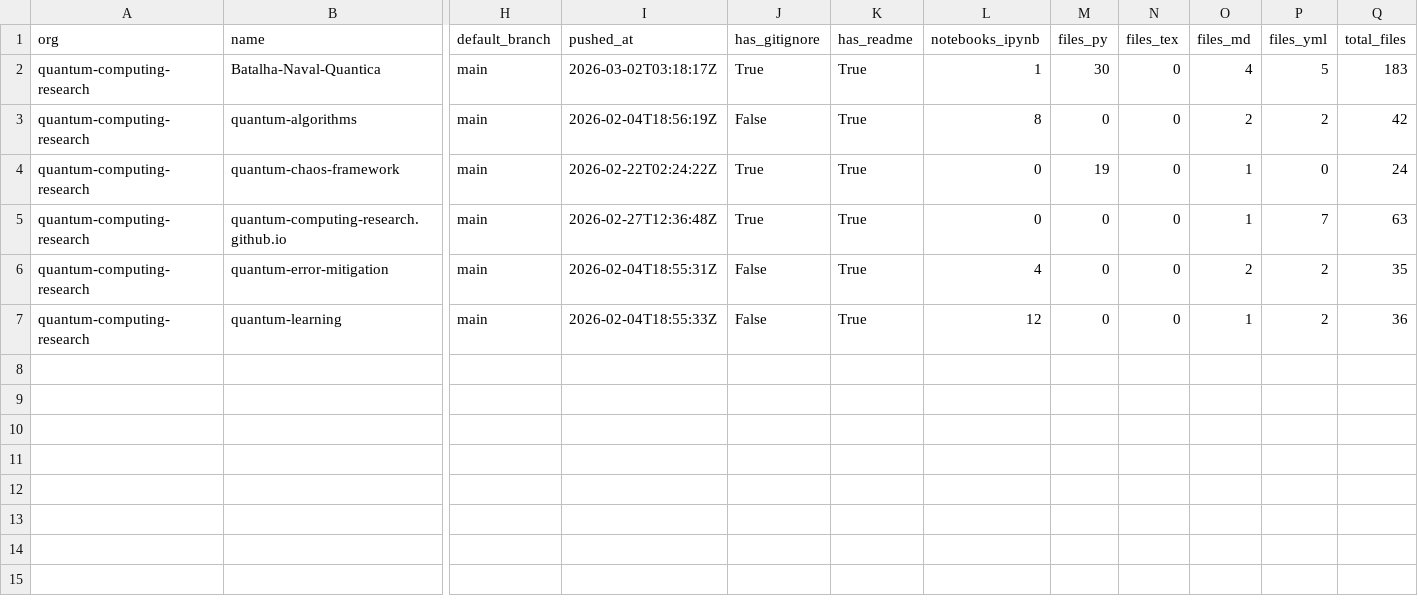
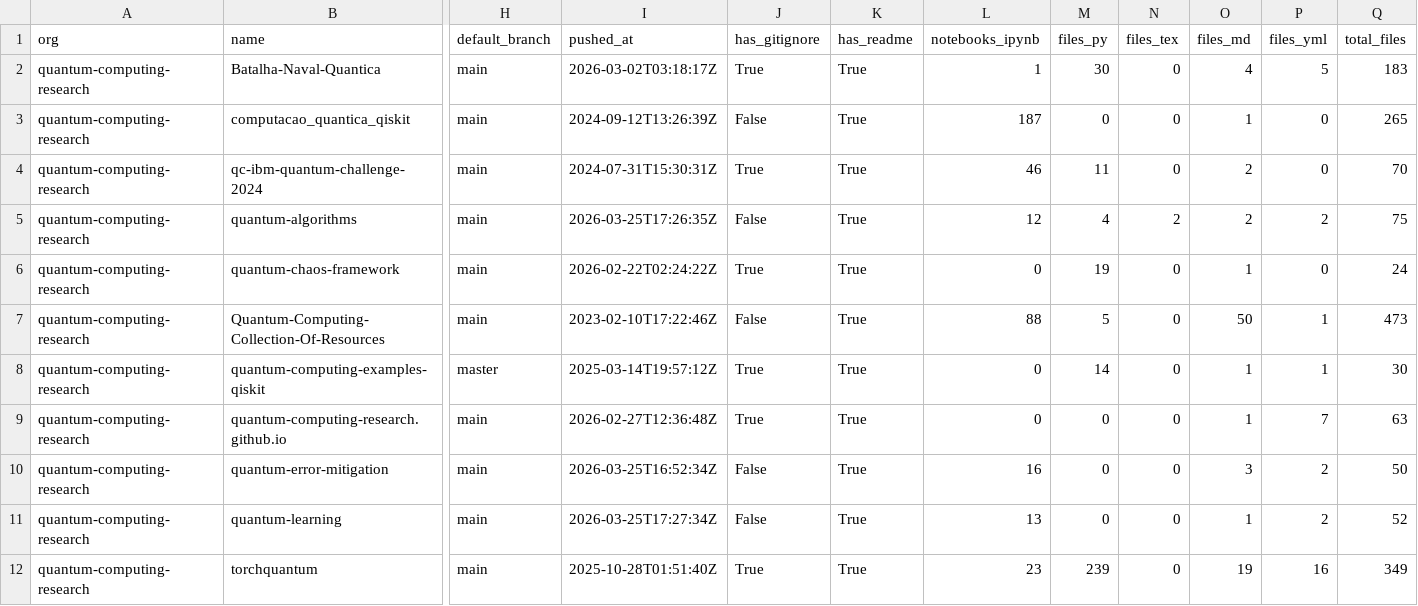
Before and after one commit to naavilam/naavilam.github.io, a CSV file: quantum-computing/org-audit.csv, drawn as a sheet; only a part is shown, gaps mark what is left out; addresses are those after the commit; rows hold the shown columns only; the diff names each change by its address in the sheet, - before the commit and + after, or states it on an @@ line.

```diff
--- a/quantum-computing/org-audit.csv
+++ b/quantum-computing/org-audit.csv
+row 3: quantum-computing-research | computacao_quantica_qiskit | main | 2024-09-12T13:26:39Z | False | True | 187 | 0 | 0 | 1 | 0 | 265
+row 4: quantum-computing-research | qc-ibm-quantum-challenge-2024 | main | 2024-07-31T15:30:31Z | True | True | 46 | 11 | 0 | 2 | 0 | 70
-I5 (pushed_at): 2026-02-04T18:56:19Z
+I5 (pushed_at): 2026-03-25T17:26:35Z
-L5 (notebooks_ipynb): 8
+L5 (notebooks_ipynb): 12
-M5 (files_py): 0
+M5 (files_py): 4
-N5 (files_tex): 0
+N5 (files_tex): 2
-Q5 (total_files): 42
+Q5 (total_files): 75
+row 7: quantum-computing-research | Quantum-Computing-Collection-Of-Resources | main | 2023-02-10T17:22:46Z | False | True | 88 | 5 | 0 | 50 | 1 | 473
+row 8: quantum-computing-research | quantum-computing-examples-qiskit | master | 2025-03-14T19:57:12Z | True | True | 0 | 14 | 0 | 1 | 1 | 30
-I10 (pushed_at): 2026-02-04T18:55:31Z
+I10 (pushed_at): 2026-03-25T16:52:34Z
-L10 (notebooks_ipynb): 4
+L10 (notebooks_ipynb): 16
-O10 (files_md): 2
+O10 (files_md): 3
-Q10 (total_files): 35
+Q10 (total_files): 50
-I11 (pushed_at): 2026-02-04T18:55:33Z
+I11 (pushed_at): 2026-03-25T17:27:34Z
-L11 (notebooks_ipynb): 12
+L11 (notebooks_ipynb): 13
-Q11 (total_files): 36
+Q11 (total_files): 52
+row 12: quantum-computing-research | torchquantum | main | 2025-10-28T01:51:40Z | True | True | 23 | 239 | 0 | 19 | 16 | 349
```
Also changed, not shown: org-audit.ALL.csv, quantum-materials/org-audit.csv, 8 other files.
